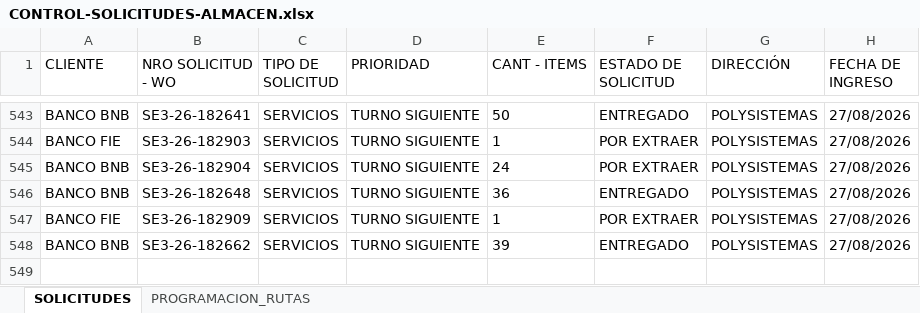
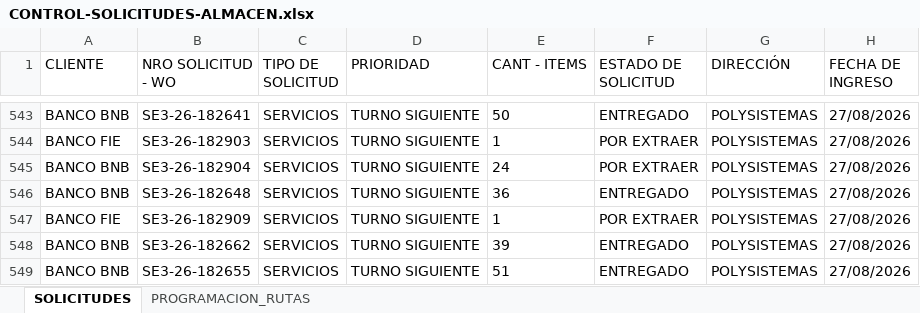
Before and after one commit to Dev-FilesJC/PROJECT_DESPACHO_JC, an Excel workbook: CONTROL-SOLICITUDES-ALMACEN.xlsx, sheet SOLICITUDES, drawn as a sheet; only a part is shown, gaps mark what is left out; values as stored, in another font and other column widths than the file's, no borders; the diff names each change by its address in the sheet, - before the commit and + after, or states it on an @@ line.

Commit message:
Guardar solicitud SE3-26-182655 desde Streamlit

```diff
--- a/CONTROL-SOLICITUDES-ALMACEN.xlsx (sheet SOLICITUDES)
+++ b/CONTROL-SOLICITUDES-ALMACEN.xlsx (sheet SOLICITUDES)
+row 549: BANCO BNB | SE3-26-182655 | SERVICIOS | TURNO SIGUIENTE | 51 | ENTREGADO | POLYSISTEMAS | 27/08/2026
```
